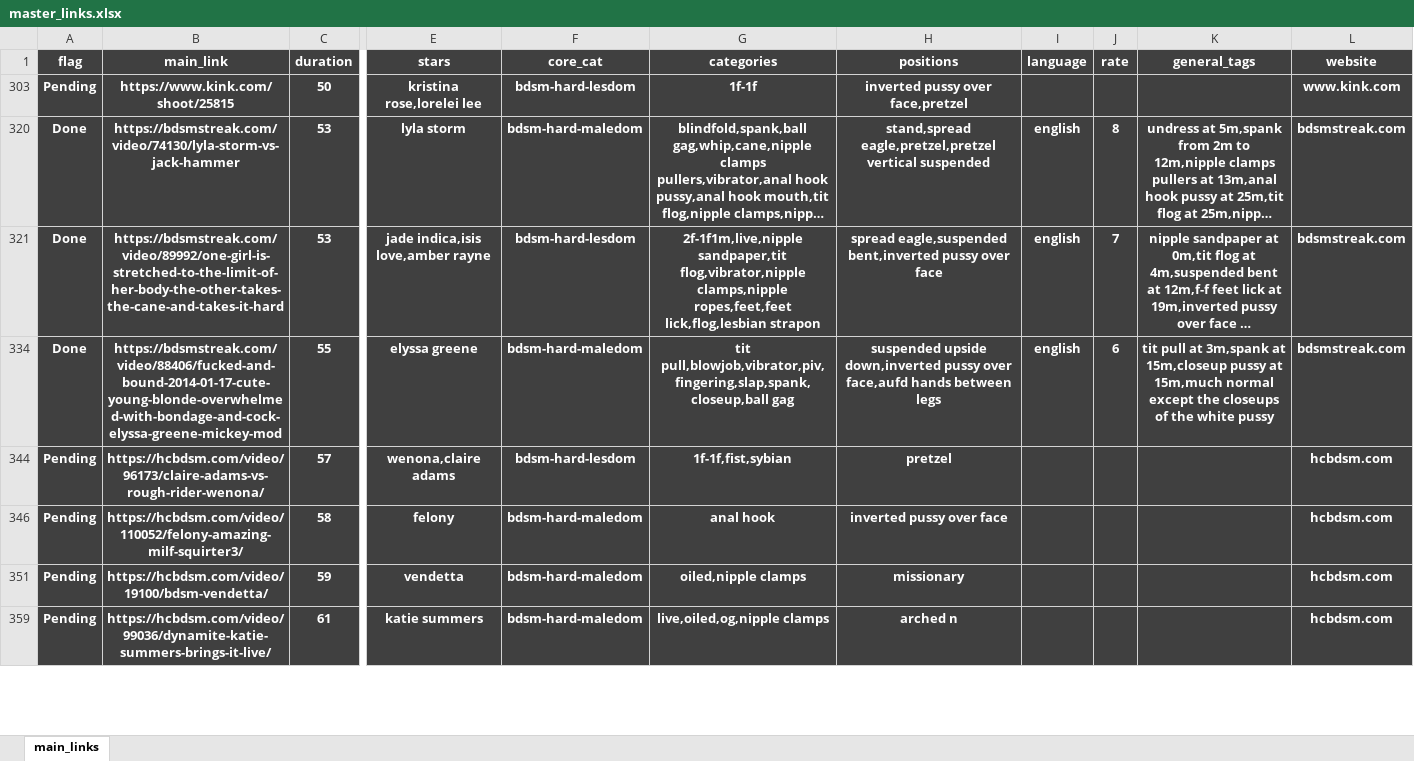
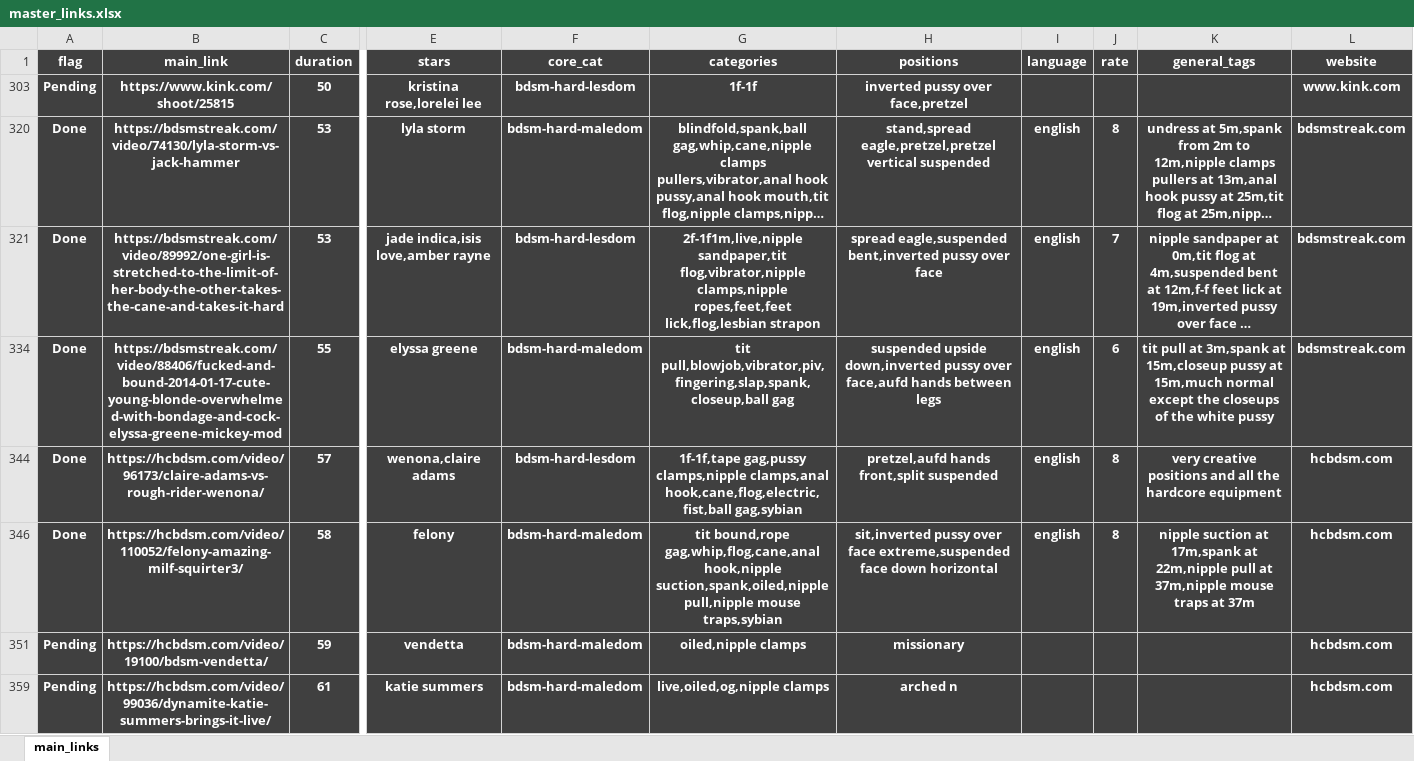
Before and after one commit to winnercoco/linkboardv2, an Excel workbook: data/master_links.xlsx, sheet main_links, drawn as a sheet; only a part is shown, gaps mark what is left out; long unchanged cells end in …; values as stored, in another font and other column widths than the file's, no borders; conditional formats not drawn; the diff names each change by its address in the sheet, - before the commit and + after, or states it on an @@ line.

Commit message:
Add files via upload

```diff
--- a/data/master_links.xlsx (sheet main_links)
+++ b/data/master_links.xlsx (sheet main_links)
-A344 (flag): Pending
+A344 (flag): Done
-G344 (categories): 1f-1f,fist,sybian
+G344 (categories): 1f-1f,tape gag,pussy clamps,nipple clamps,anal hook,cane,flog,electric,fist,ball gag,sybian
-H344 (positions): pretzel
+H344 (positions): pretzel,aufd hands front,split suspended
-I344 (language): (empty)
+I344 (language): english
-J344 (rate): (empty)
+J344 (rate): 8
-K344 (general_tags): (empty)
+K344 (general_tags): very creative positions and all the hardcore equipment
-A346 (flag): Pending
+A346 (flag): Done
-G346 (categories): anal hook
+G346 (categories): tit bound,rope gag,whip,flog,cane,anal hook,nipple suction,spank,oiled,nipple pull,nipple mouse traps,sybian
-H346 (positions): inverted pussy over face
+H346 (positions): sit,inverted pussy over face extreme,suspended face down horizontal
-I346 (language): (empty)
+I346 (language): english
-J346 (rate): (empty)
+J346 (rate): 8
-K346 (general_tags): (empty)
+K346 (general_tags): nipple suction at 17m,spank at 22m,nipple pull at 37m,nipple mouse traps at 37m
```
